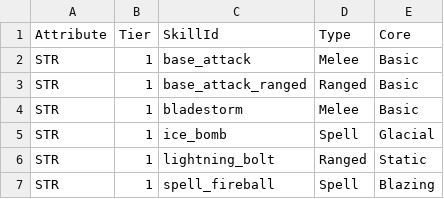
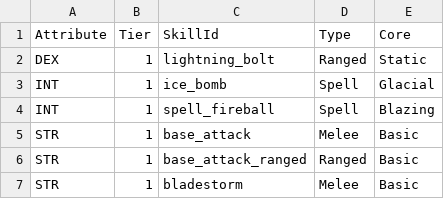
Before and after one commit to Djimon/C.H.A.L.2.0, a CSV file: SkillIndex.csv, drawn as a sheet; removed rows and columns are numbered as before the commit, all else as after; the diff names each change by its address in the sheet, - before the commit and + after, or states it on an @@ line.

```diff
--- a/SkillIndex.csv
+++ b/SkillIndex.csv
+row 2: DEX | 1 | lightning_bolt | Ranged | Static
+row 3: INT | 1 | ice_bomb | Spell | Glacial
+row 4: INT | 1 | spell_fireball | Spell | Blazing
-row 5: STR | 1 | ice_bomb | Spell | Glacial
-row 6: STR | 1 | lightning_bolt | Ranged | Static
-row 7: STR | 1 | spell_fireball | Spell | Blazing
```
Also changed, not shown: ItemIndex.csv, ModulePartValidation.csv, 50 other files.
